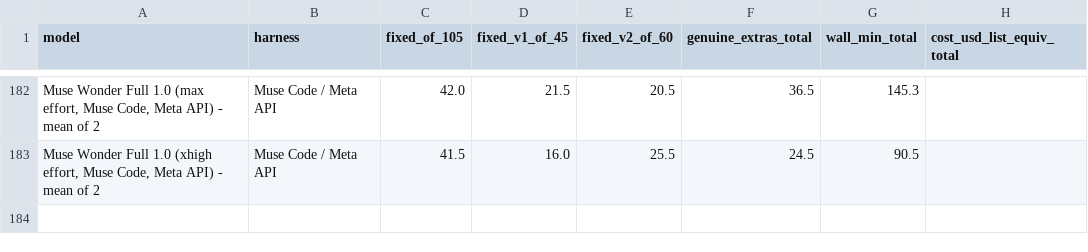
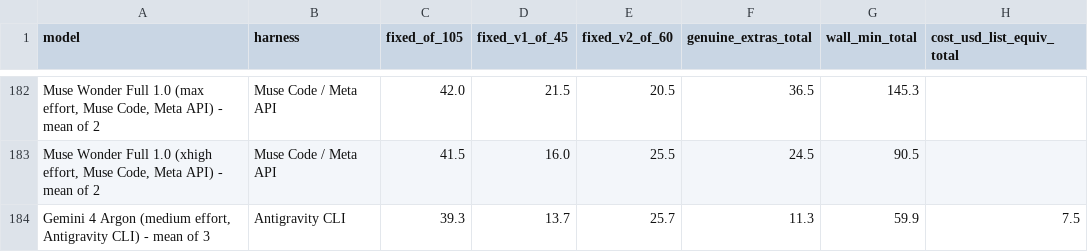
Before and after one commit to phuryn/bug-hunt-bench, a CSV file: results/combined-scoreboard.csv, drawn as a sheet; only a part is shown, gaps mark what is left out; the diff names each change by its address in the sheet, - before the commit and + after, or states it on an @@ line.

```diff
--- a/results/combined-scoreboard.csv
+++ b/results/combined-scoreboard.csv
+row 184: Gemini 4 Argon (medium effort, Antigravity CLI) - mean of 3 | Antigravity CLI | 39.3 | 13.7 | 25.7 | 11.3 | 59.9 | 7.5
```
Also changed, not shown: results/coverage.csv, results/repo1-metrics.csv, 9 other files.
